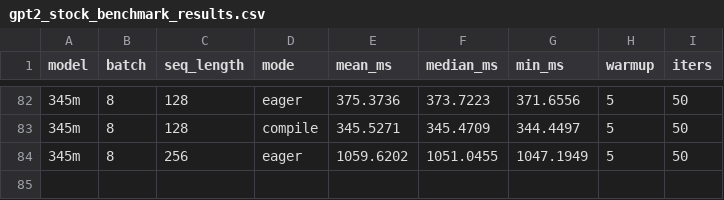
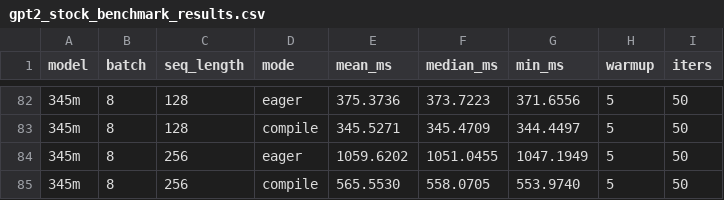
Before and after one commit to LLM-Compiler/pytorch, a CSV file: gpt2_stock_benchmark_results.csv, drawn as a sheet; only a part is shown, gaps mark what is left out.

Commit message:
Stock GPT2 compile: 345m B=8 S=256 mean=565.553ms

```diff
--- a/gpt2_stock_benchmark_results.csv
+++ b/gpt2_stock_benchmark_results.csv
@@ -84 +84,2 @@ model,batch,seq_length,mode,mean_ms,median_ms,min_ms,warmup,iters
 345m,8,256,eager,1059.6202,1051.0455,1047.1949,5,50
+345m,8,256,compile,565.5530,558.0705,553.9740,5,50
```
